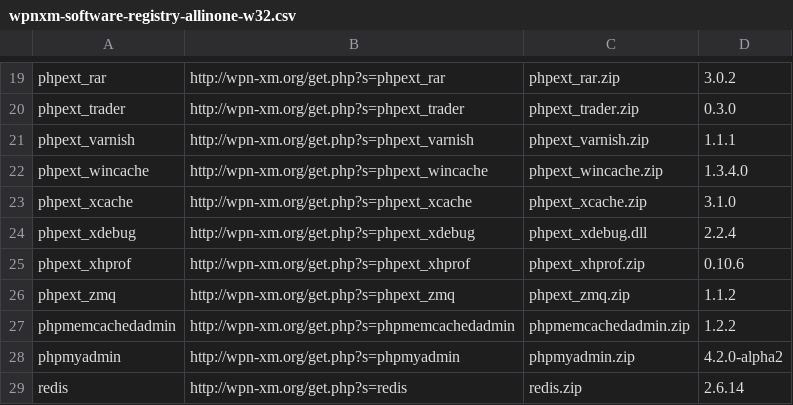
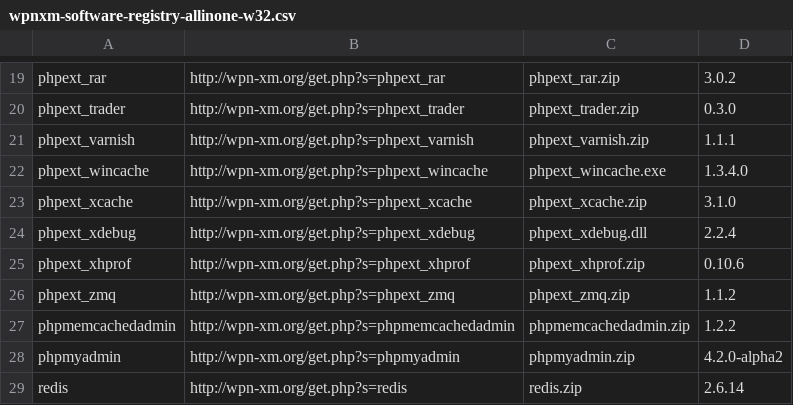
Before and after one commit to WPN-XM/registry, a CSV file: wpnxm-software-registry-allinone-w32.csv, drawn as a sheet; only a part is shown, gaps mark what is left out.

Commit message:
updated registry 0.7.0 (wincache fix)

```diff
--- a/wpnxm-software-registry-allinone-w32.csv
+++ b/wpnxm-software-registry-allinone-w32.csv
@@ -21,3 +21,3 @@ phpext_trader,http://wpn-xm.org/get.php?s=phpext_trader,phpext_trader.zip,0.3.0
 phpext_varnish,http://wpn-xm.org/get.php?s=phpext_varnish,phpext_varnish.zip,1.1.1
-phpext_wincache,http://wpn-xm.org/get.php?s=phpext_wincache,phpext_wincache.zip,1.3.4.0
+phpext_wincache,http://wpn-xm.org/get.php?s=phpext_wincache,phpext_wincache.exe,1.3.4.0
 phpext_xcache,http://wpn-xm.org/get.php?s=phpext_xcache,phpext_xcache.zip,3.1.0
```
Also changed, not shown: wpnxm-software-registry-bigpack-w32.csv, 2 other files.
